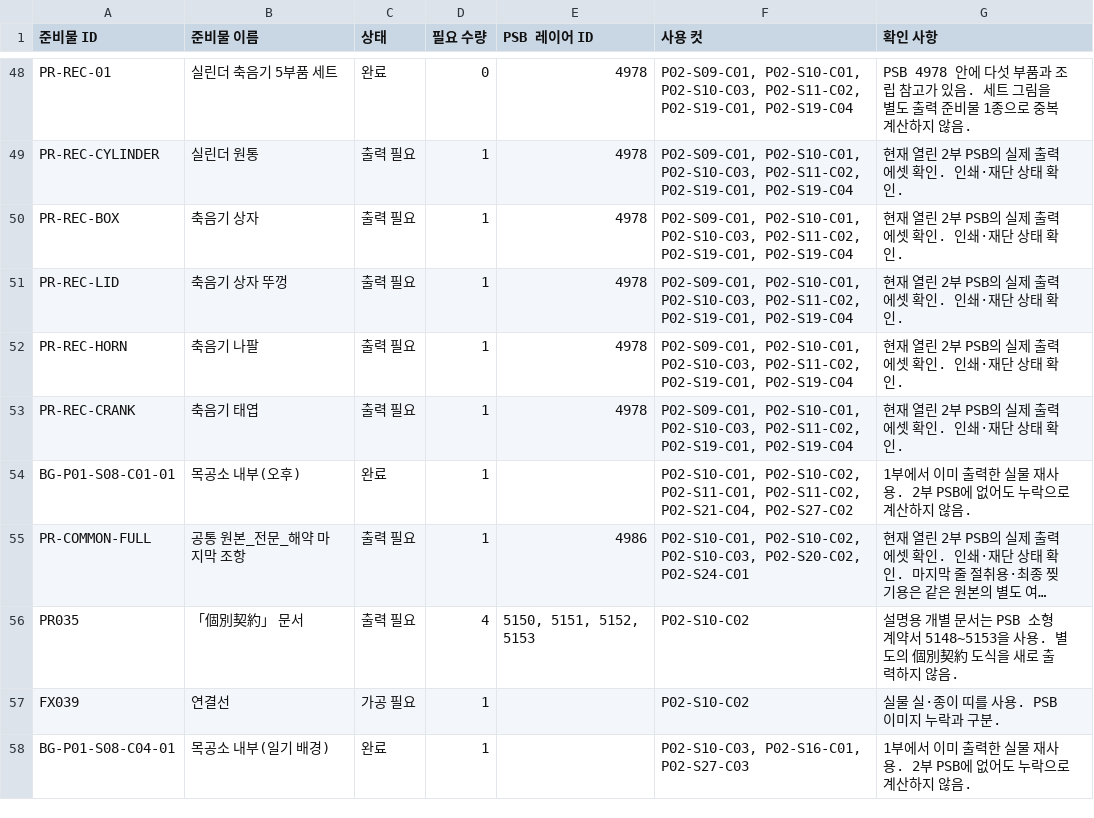
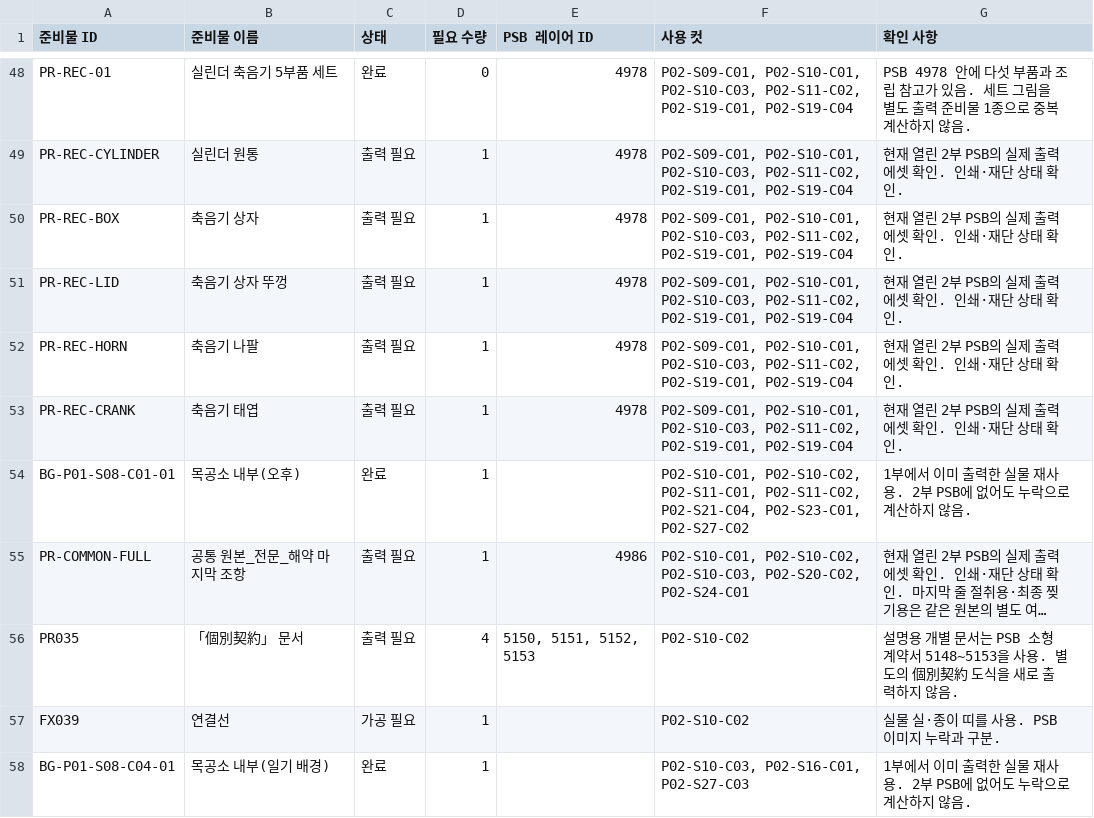
Before and after one commit to jmlee1-eng/nns-storyboard-viewer, a CSV file: preparation/psb-20261123/materials.csv, drawn as a sheet; only a part is shown, gaps mark what is left out; long unchanged cells end in …; the diff covers the shown part only; the diff names each change by its address in the sheet, - before the commit and + after, or states it on an @@ line.

```diff
--- a/preparation/psb-20261123/materials.csv
+++ b/preparation/psb-20261123/materials.csv
-F54 (사용 컷): …P02-S11-C02, P02-S21-C04, P02-S27-C02
+F54 (사용 컷): …P02-S11-C02, P02-S21-C04, P02-S23-C01, P02-S27-C02
```
Also changed, not shown: 5 added rows, 1 removed row and 9 edited cells elsewhere in this file, video/part2/컷별_타임코드.csv, 37 other files.
